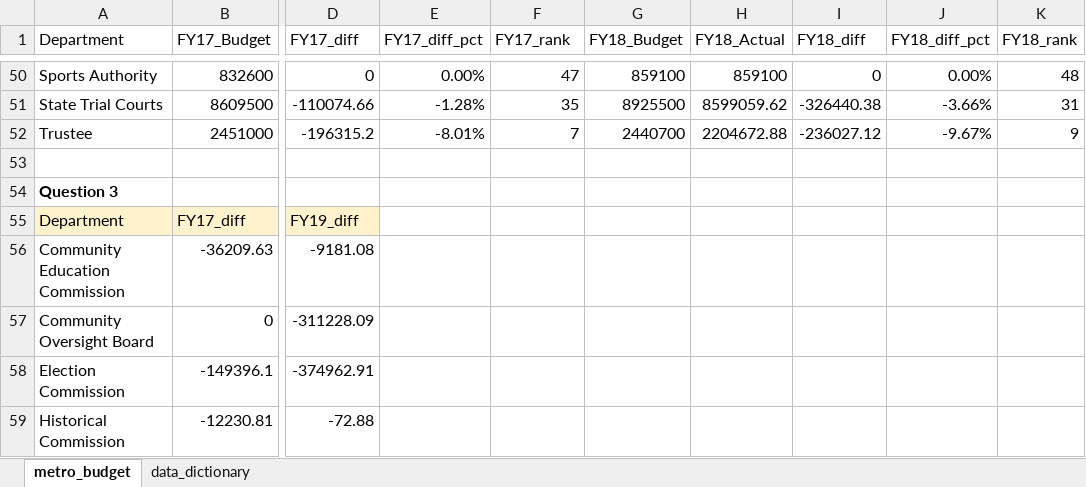
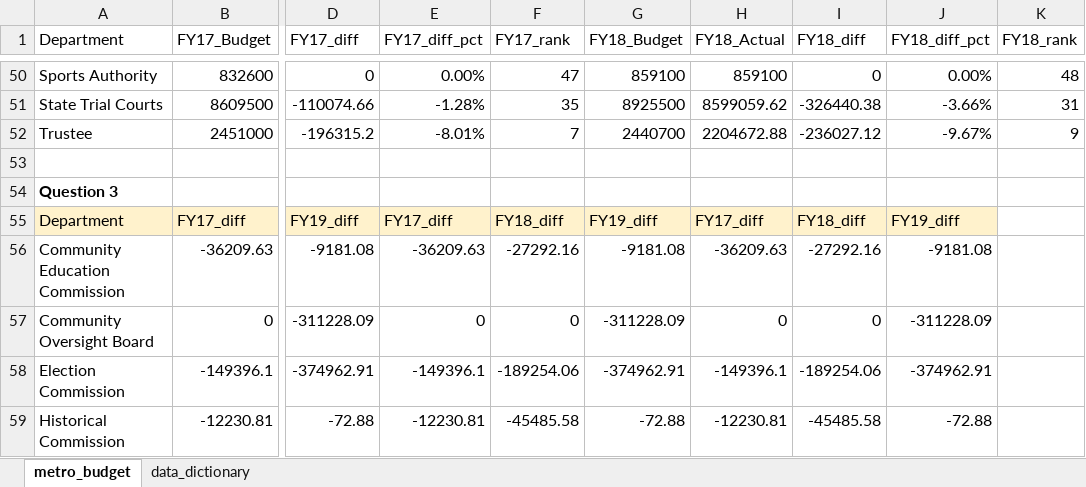
Before and after one commit to NSS-Data-Analytics-Cohort-13/lookups-exercise-zaheeruddinlodhi, an Excel workbook: metro_budget_exercise.xlsx, sheet metro_budget, drawn as a sheet; only a part is shown, gaps mark what is left out; values as stored, in another font and other column widths than the file's, no borders; charts and pictures not drawn; the diff covers the shown part only; the diff names each change by its address in the sheet, - before the commit and + after, or states it on an @@ line.

Commit message:
Completed 7 questions

```diff
--- a/metro_budget_exercise.xlsx (sheet metro_budget)
+++ b/metro_budget_exercise.xlsx (sheet metro_budget)
-E55 (FY17_diff_pct): (empty)
+E55 (FY17_diff_pct): FY17_diff
-E55:J55 fill: none
+E55:J55 fill: #FFF2CC
-F55 (FY17_rank): (empty)
+F55 (FY17_rank): FY18_diff
-G55 (FY18_Budget): (empty)
+G55 (FY18_Budget): FY19_diff
-H55 (FY18_Actual): (empty)
+H55 (FY18_Actual): FY17_diff
-I55 (FY18_diff): (empty)
+I55 (FY18_diff): FY18_diff
-J55 (FY18_diff_pct): (empty)
+J55 (FY18_diff_pct): FY19_diff
-E56 (FY17_diff_pct): (empty)
+E56 (FY17_diff_pct): -36209.63
-F56 (FY17_rank): (empty)
+F56 (FY17_rank): -27292.16
-G56 (FY18_Budget): (empty)
+G56 (FY18_Budget): -9181.08
-H56 (FY18_Actual): (empty)
+H56 (FY18_Actual): -36209.63
-I56 (FY18_diff): (empty)
+I56 (FY18_diff): -27292.16
-J56 (FY18_diff_pct): (empty)
+J56 (FY18_diff_pct): -9181.08
-E57 (FY17_diff_pct): (empty)
+E57 (FY17_diff_pct): 0
-F57 (FY17_rank): (empty)
+F57 (FY17_rank): 0
-G57 (FY18_Budget): (empty)
+G57 (FY18_Budget): -311228.09
-H57 (FY18_Actual): (empty)
+H57 (FY18_Actual): 0
-I57 (FY18_diff): (empty)
+I57 (FY18_diff): 0
-J57 (FY18_diff_pct): (empty)
+J57 (FY18_diff_pct): -311228.09
-E58 (FY17_diff_pct): (empty)
+E58 (FY17_diff_pct): -149396.1
-F58 (FY17_rank): (empty)
+F58 (FY17_rank): -189254.06
-G58 (FY18_Budget): (empty)
+G58 (FY18_Budget): -374962.91
-H58 (FY18_Actual): (empty)
+H58 (FY18_Actual): -149396.1
-I58 (FY18_diff): (empty)
+I58 (FY18_diff): -189254.06
-J58 (FY18_diff_pct): (empty)
+J58 (FY18_diff_pct): -374962.91
-E59 (FY17_diff_pct): (empty)
+E59 (FY17_diff_pct): -12230.81
-F59 (FY17_rank): (empty)
+F59 (FY17_rank): -45485.58
-G59 (FY18_Budget): (empty)
+G59 (FY18_Budget): -72.88
-H59 (FY18_Actual): (empty)
+H59 (FY18_Actual): -12230.81
-I59 (FY18_diff): (empty)
+I59 (FY18_diff): -45485.58
-J59 (FY18_diff_pct): (empty)
+J59 (FY18_diff_pct): -72.88
```
Also changed, not shown: 49 edited cells elsewhere in this sheet, charts or pictures.
